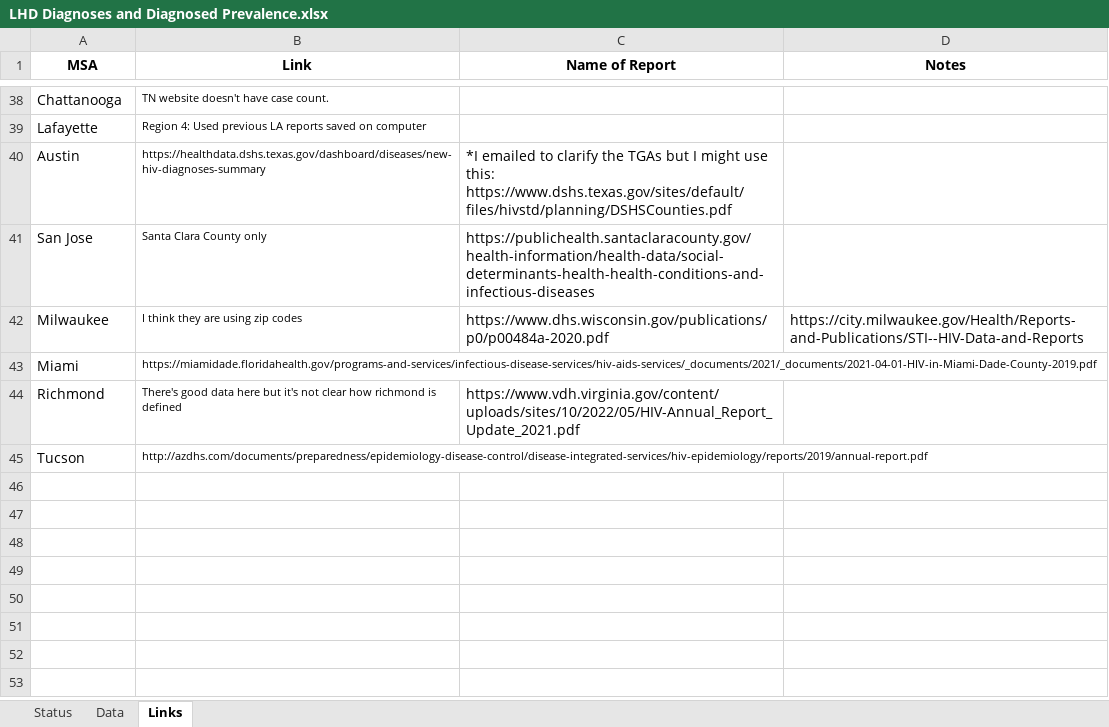
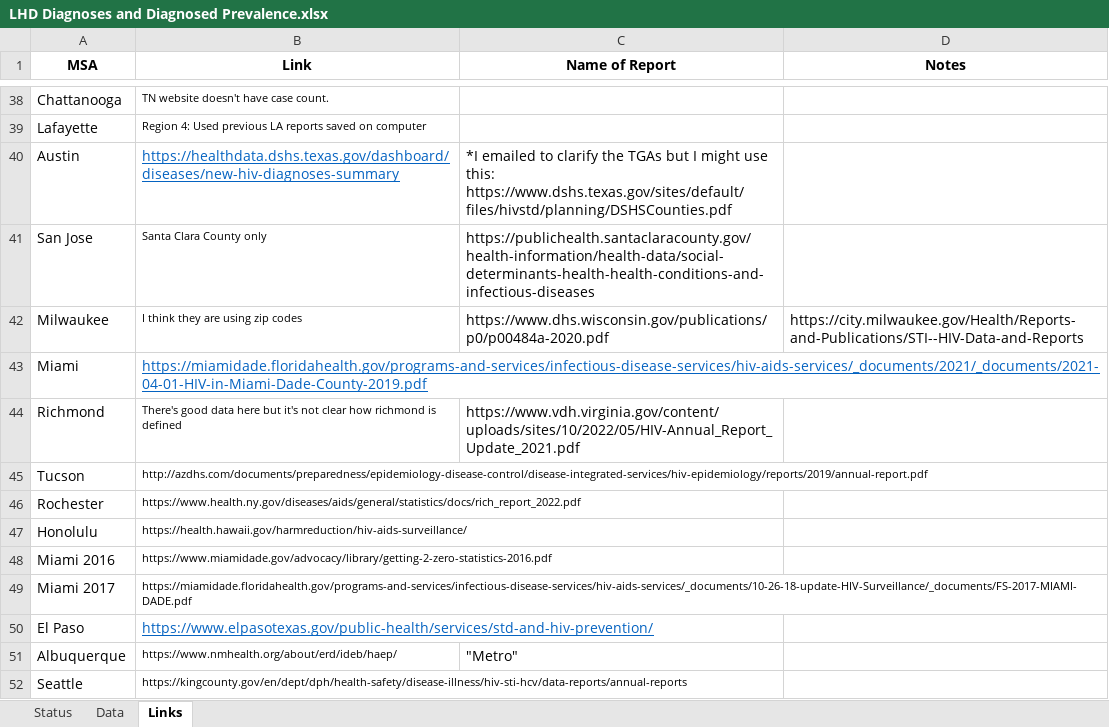
Before and after one commit to tfojo1/jheem_analyses, an Excel workbook: input_managers/LHD Diagnoses and Diagnosed Prevalence.xlsx, sheet Links, drawn as a sheet; only a part is shown, gaps mark what is left out; values as stored, in another font and other column widths than the file's, no borders; charts and pictures not drawn; the diff names each change by its address in the sheet, - before the commit and + after, or states it on an @@ line.

```diff
--- a/input_managers/LHD Diagnoses and Diagnosed Prevalence.xlsx (sheet Links)
+++ b/input_managers/LHD Diagnoses and Diagnosed Prevalence.xlsx (sheet Links)
@@ B40 underline: off → on, text colour: black → #0563C1, text size: larger @@
@@ B43 underline: off → on, text colour: black → #0563C1, text size: larger @@
+row 46: Rochester | https://www.health.ny.gov/diseases/aids/general/statistics/docs/rich_report_2022.pdf
+row 47: Honolulu | https://health.hawaii.gov/harmreduction/hiv-aids-surveillance/
+row 48: Miami 2016 | https://www.miamidade.gov/advocacy/library/getting-2-zero-statistics-2016.pdf
+row 49: Miami 2017 | https://miamidade.floridahealth.gov/programs-and-services/infectious-disease-services/hiv-aids-services/_documents/10-26-18-update-HIV-Surveillance/_documents/FS-2017-MIAMI-DADE.pdf
+row 50: El Paso | https://www.elpasotexas.gov/public-health/services/std-and-hiv-prevention/
+row 51: Albuquerque | https://www.nmhealth.org/about/erd/ideb/haep/ | "Metro"
+row 52: Seattle | https://kingcounty.gov/en/dept/dph/health-safety/disease-illness/hiv-sti-hcv/data-reports/annual-reports
```
Also changed, not shown: sheet Data, sheet Status, 3 other files.
